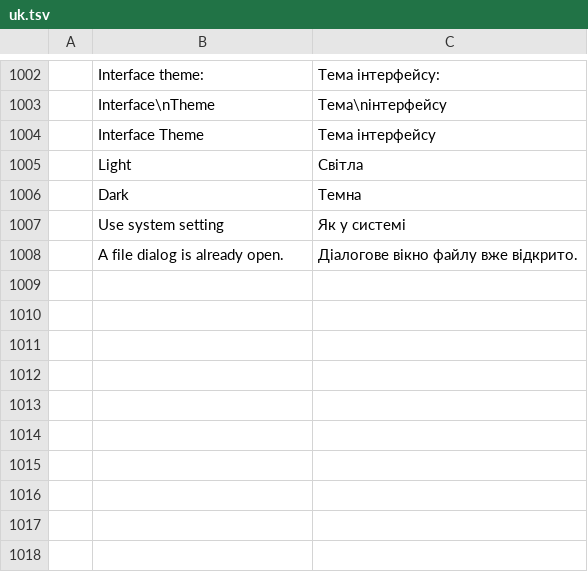
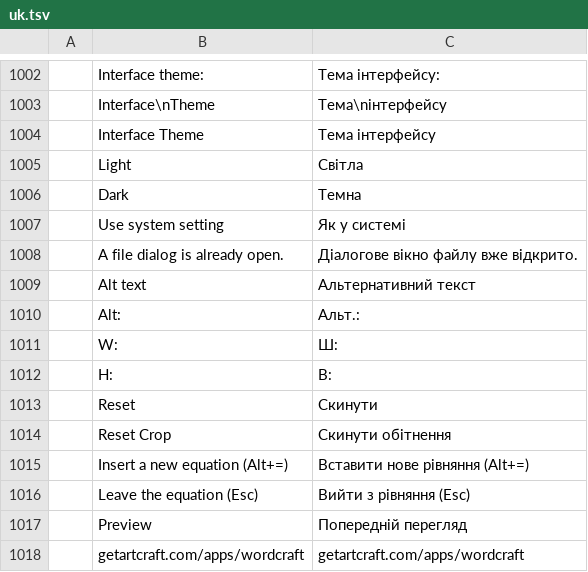
Before and after one commit to iBobX/wordcraft, a TSV file: crates/ui-egui/src/i18n/uk.tsv, drawn as a sheet; only a part is shown, gaps mark what is left out; the diff names each change by its address in the sheet, - before the commit and + after, or states it on an @@ line.

```diff
--- a/crates/ui-egui/src/i18n/uk.tsv
+++ b/crates/ui-egui/src/i18n/uk.tsv
+row 1009:  | Alt text | Альтернативний текст
+row 1010:  | Alt: | Альт.:
+row 1011:  | W: | Ш:
+row 1012:  | H: | В:
+row 1013:  | Reset | Скинути
+row 1014:  | Reset Crop | Скинути обітнення
+row 1015:  | Insert a new equation (Alt+=) | Вставити нове рівняння (Alt+=)
+row 1016:  | Leave the equation (Esc) | Вийти з рівняння (Esc)
+row 1017:  | Preview | Попередній перегляд
+row 1018:  | getartcraft.com/apps/wordcraft | getartcraft.com/apps/wordcraft
```
Also changed, not shown: crates/ui-egui/src/i18n/es.tsv, crates/ui-egui/src/i18n/ja.tsv, 6 other files.
